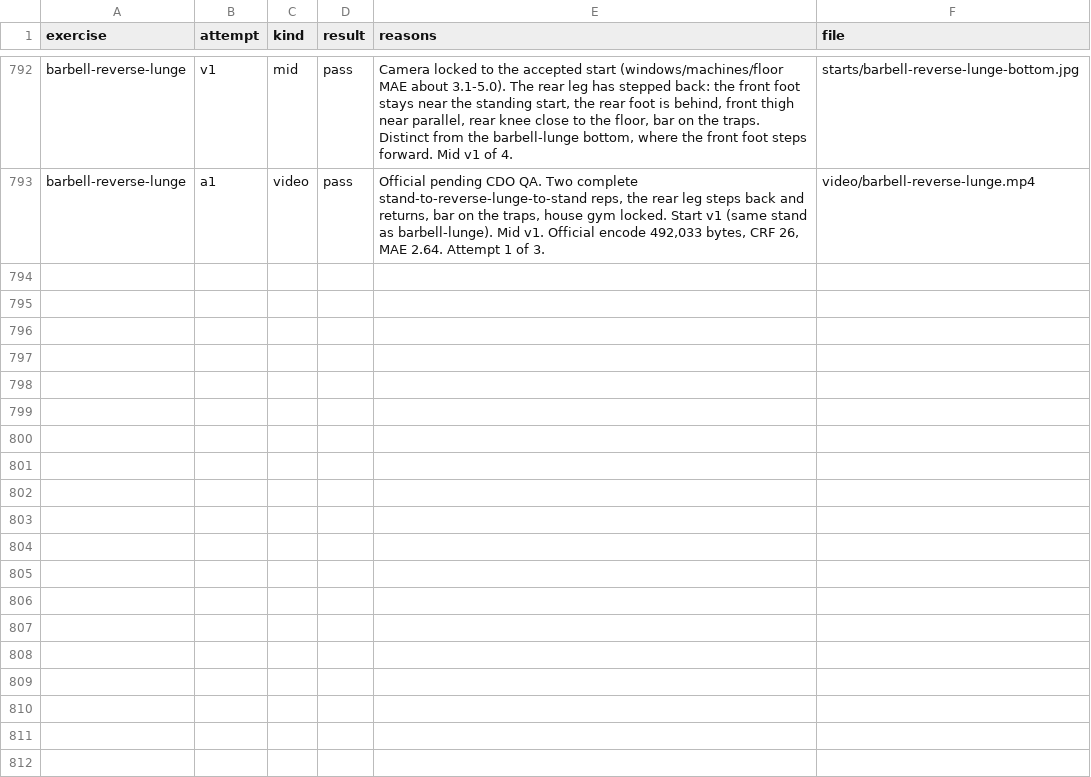
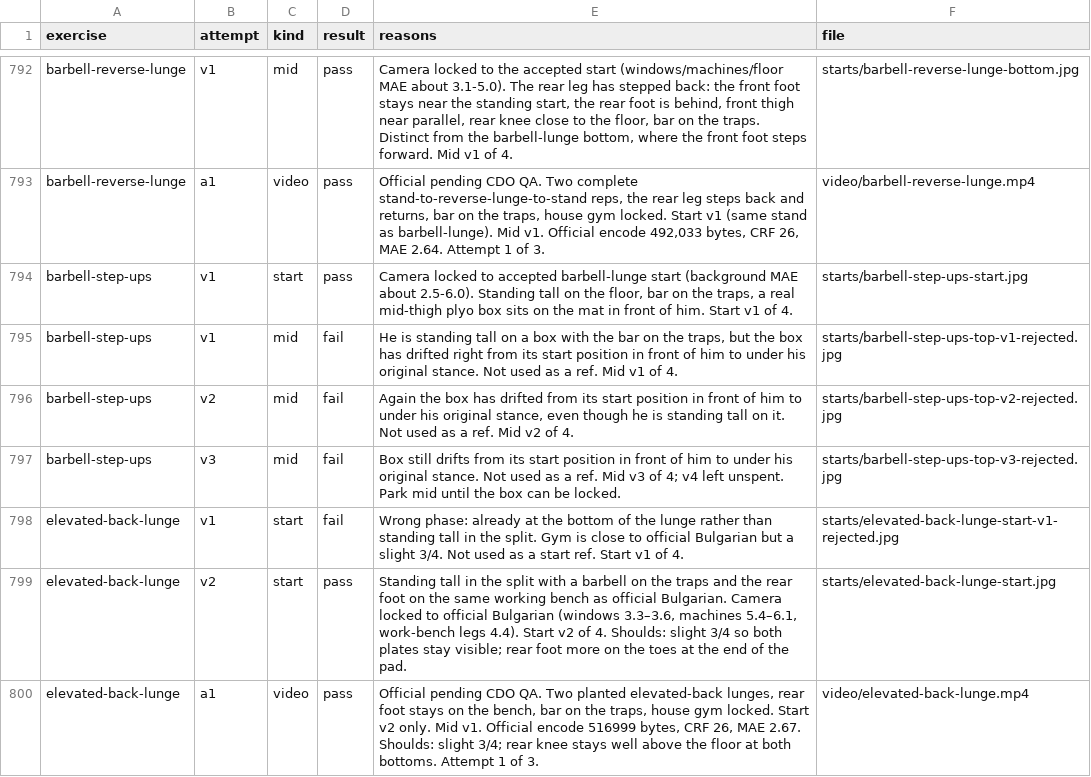
Before and after one commit to remoas/lift, a CSV file: media-pilot/logs/attempts.csv, drawn as a sheet; only a part is shown, gaps mark what is left out; the diff names each change by its address in the sheet, - before the commit and + after, or states it on an @@ line.

Commit message:
Log official elevated-back-lunge pending CDO QA

```diff
--- a/media-pilot/logs/attempts.csv
+++ b/media-pilot/logs/attempts.csv
+row 794: barbell-step-ups | v1 | start | pass | Camera locked to accepted barbell-lunge start (background MAE about 2.5-6.0). Standing tall on the floor, bar on the traps, a real mid-thigh plyo box sits on the mat in front of him. Start v1 of 4. | starts/barbell-step-ups-start.jpg
+row 795: barbell-step-ups | v1 | mid | fail | He is standing tall on a box with the bar on the traps, but the box has drifted right from its start position in front of him to under his original stance. Not used as a ref. Mid v1 of 4. | starts/barbell-step-ups-top-v1-rejected.jpg
+row 796: barbell-step-ups | v2 | mid | fail | Again the box has drifted from its start position in front of him to under his original stance, even though he is standing tall on it. Not used as a ref. Mid v2 of 4. | starts/barbell-step-ups-top-v2-rejected.jpg
+row 797: barbell-step-ups | v3 | mid | fail | Box still drifts from its start position in front of him to under his original stance. Not used as a ref. Mid v3 of 4; v4 left unspent. Park mid until the box can be locked. | starts/barbell-step-ups-top-v3-rejected.jpg
+row 798: elevated-back-lunge | v1 | start | fail | Wrong phase: already at the bottom of the lunge rather than standing tall in the split. Gym is close to official Bulgarian but a slight 3/4. Not used as a start ref. Start v1 of 4. | starts/elevated-back-lunge-start-v1-rejected.jpg
+row 799: elevated-back-lunge | v2 | start | pass | Standing tall in the split with a barbell on the traps and the rear foot on the same working bench as official Bulgarian. Camera locked to official Bulgarian (windows 3.3–3.6, machines 5.4–6.1, work-bench legs 4.4). Start v2 of 4. Shoulds: slight 3/4 so both plates stay visible; rear foot more on the toes at the end of the pad. | starts/elevated-back-lunge-start.jpg
+row 800: elevated-back-lunge | a1 | video | pass | Official pending CDO QA. Two planted elevated-back lunges, rear foot stays on the bench, bar on the traps, house gym locked. Start v2 only. Mid v1. Official encode 516999 bytes, CRF 26, MAE 2.67. Shoulds: slight 3/4; rear knee stays well above the floor at both bottoms. Attempt 1 of 3. | video/elevated-back-lunge.mp4
```
Also changed, not shown: design/video-gaps.csv, media-pilot/manifest.csv, 1 other file.
